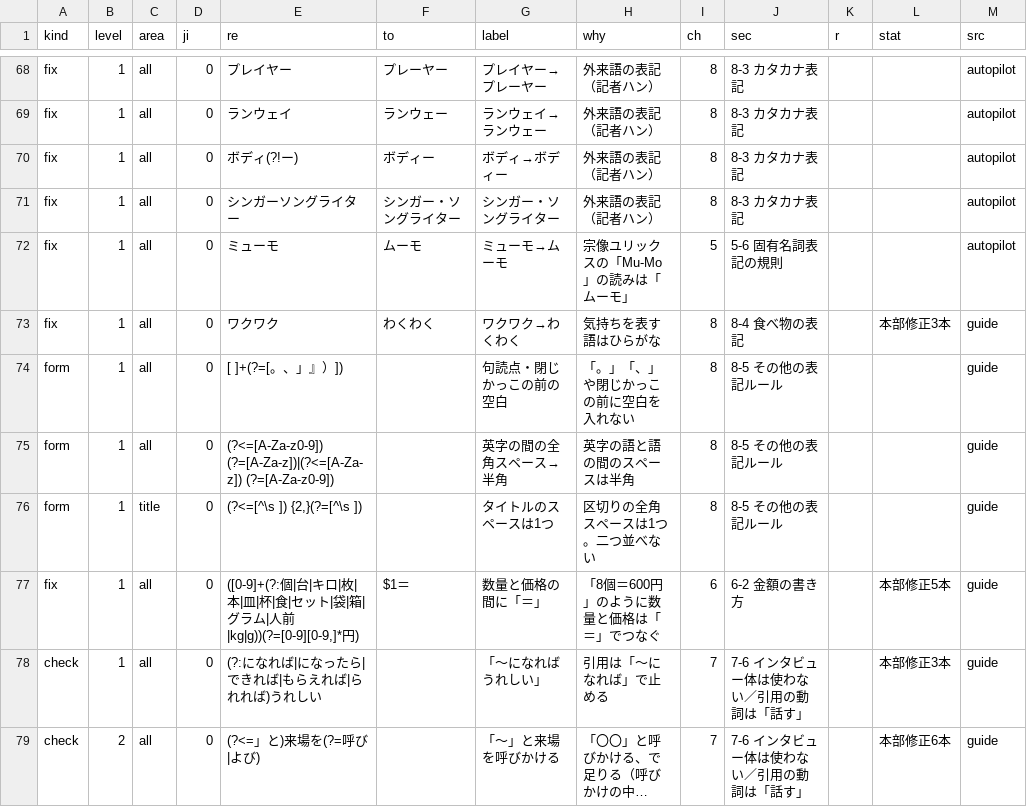
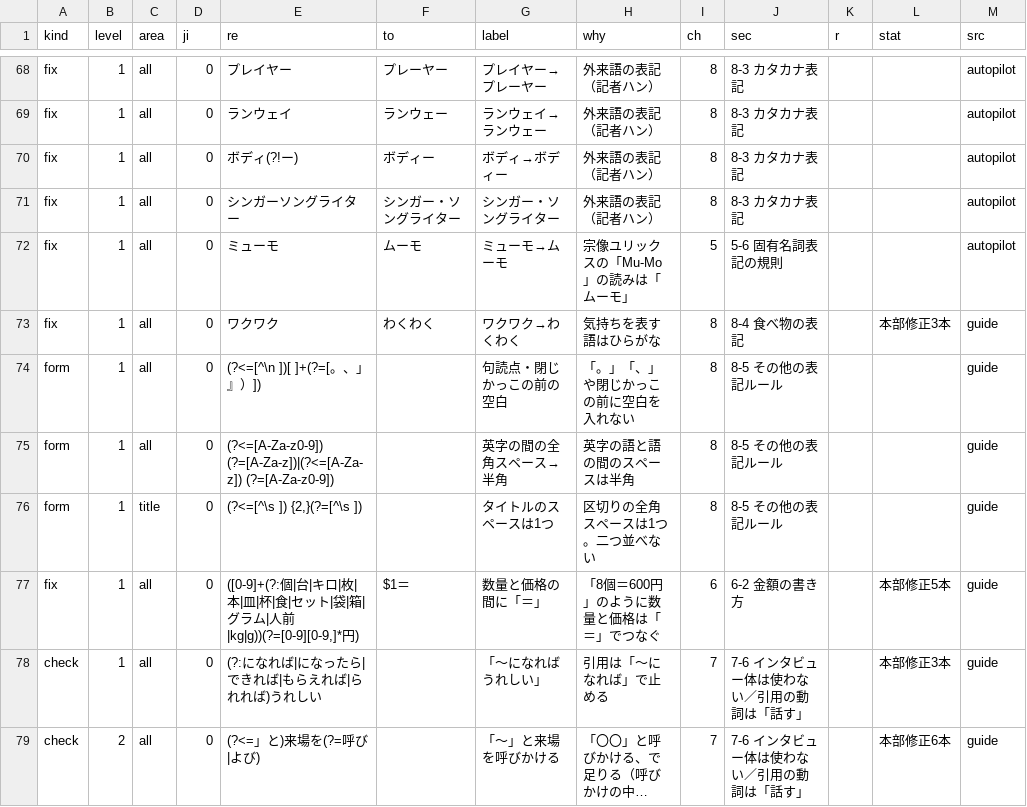
Before and after one commit to munakata-pr/munakei-checker, a TSV file: rules_extra.tsv, drawn as a sheet; only a part is shown, gaps mark what is left out; long unchanged cells end in ….

```diff
--- a/rules_extra.tsv
+++ b/rules_extra.tsv
@@ -73,3 +73,3 @@ fix	1	all	0	ミューモ	ムーモ	ミューモ→ムーモ	宗像ユリック
 fix	1	all	0	ワクワク	わくわく	ワクワク→わくわく	気持ちを表す語はひらがな	8	8-4 食べ物の表記		本部修正3本	guide
-form	1	all	0	[ 　]+(?=[。、」』）])		句読点・閉じかっこの前の空白	「。」「、」や閉じかっこの前に空白を入れない	8	8-5 その他の表記ルール			guide
+form	1	all	0	(?<=[^\n 　])[ 　]+(?=[。、」』）])		句読点・閉じかっこの前の空白	「。」「、」や閉じかっこの前に空白を入れない	8	8-5 その他の表記ルール			guide
 form	1	all	0	(?<=[A-Za-z0-9])　(?=[A-Za-z])|(?<=[A-Za-z])　(?=[A-Za-z0-9])	 	英字の間の全角スペース→半角	英字の語と語の間のスペースは半角	8	8-5 その他の表記ルール			guide
```
Also changed, not shown: 6 other files.
